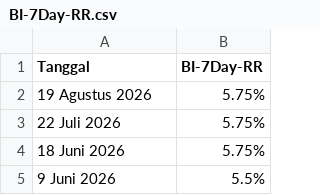
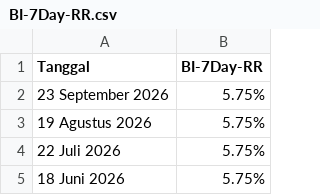
Before and after one commit to mikeCelieano/ARIMA-LSTM-Thesis, a CSV file: data/BI-7Day-RR.csv, drawn as a sheet; only a part is shown; the shorter side is filled out with more unchanged rows; the diff names each change by its address in the sheet, - before the commit and + after, or states it on an @@ line.

```diff
--- a/data/BI-7Day-RR.csv
+++ b/data/BI-7Day-RR.csv
+row 2: 23 September 2026 | 5.75%
```
